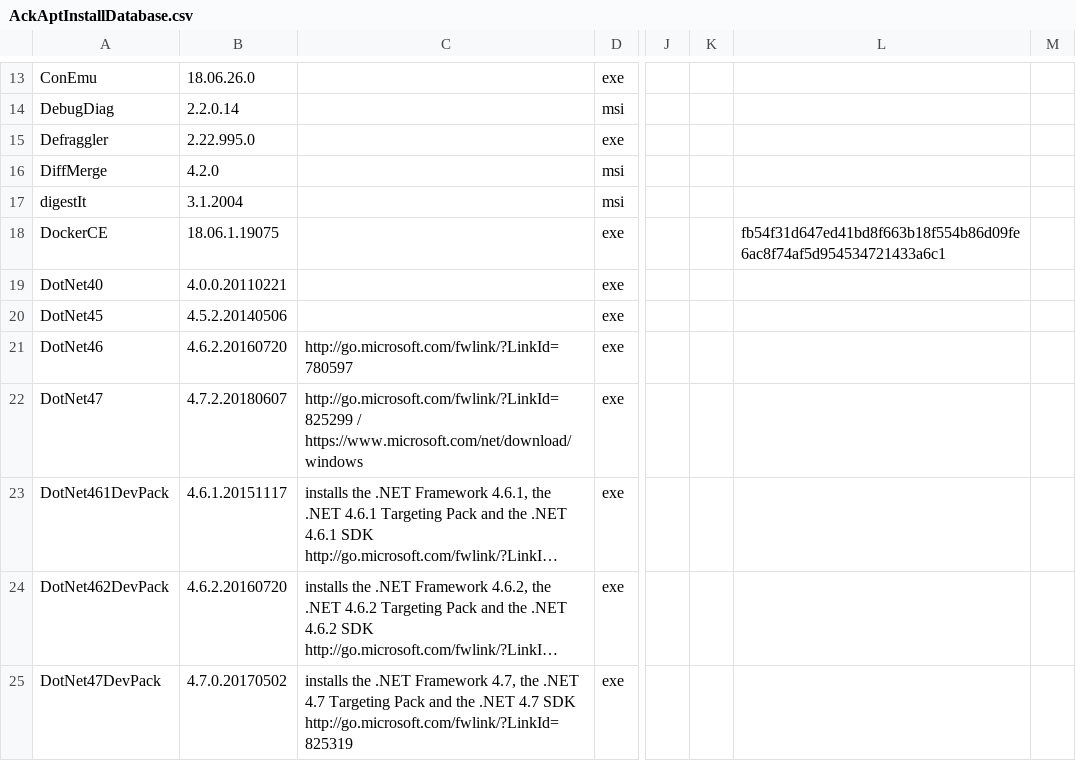
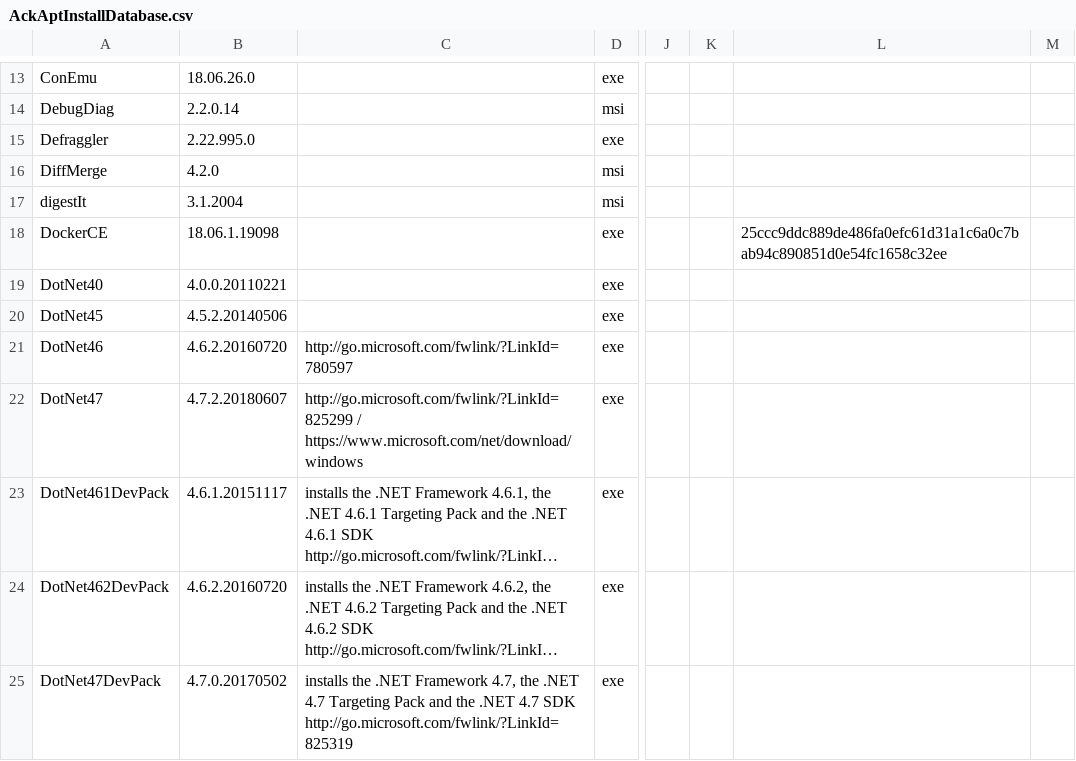
Before and after one commit to ackphht/ackphht.github.io, a CSV file: AckAptInstallDatabase.csv, drawn as a sheet; only a part is shown, gaps mark what is left out; long unchanged cells end in …; the diff names each change by its address in the sheet, - before the commit and + after, or states it on an @@ line.

Commit message:
AckApt: DockerCE 18.06.1.19098

```diff
--- a/AckAptInstallDatabase.csv
+++ b/AckAptInstallDatabase.csv
-B18: 18.06.1.19075
+B18: 18.06.1.19098
-L18: fb54f31d647ed41bd8f663b18f554b86d09fe6ac8f74af5d954534721433a6c1
+L18: 25ccc9ddc889de486fa0efc61d31a1c6a0c7bab94c890851d0e54fc1658c32ee
```
